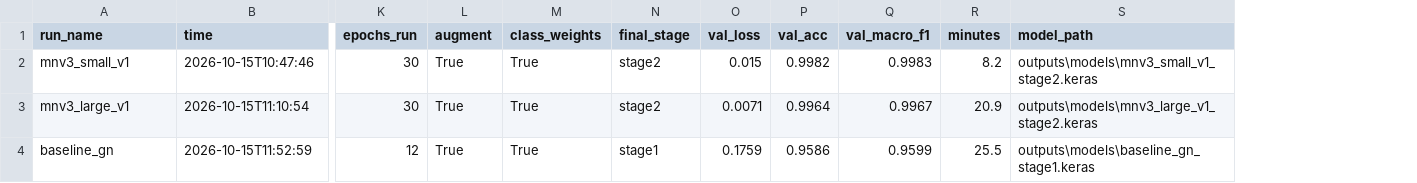
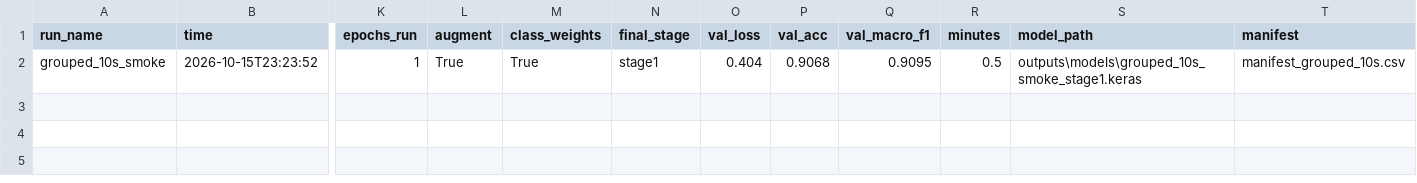
Before and after one commit to achctonin/leaflens, a CSV file: outputs/runs.csv, drawn as a sheet; only a part is shown, gaps mark what is left out; removed rows and columns are numbered as before the commit, all else as after; rows hold the shown columns only; the diff names each change by its address in the sheet, - before the commit and + after, or states it on an @@ line.

Commit message:
Finalize grouped-split evaluation and project documentation

```diff
--- a/outputs/runs.csv
+++ b/outputs/runs.csv
+column T (manifest), empty
-row 2: mnv3_small_v1 | 2026-10-15T10:47:46 | 30 | True | True | stage2 | 0.015 | 0.9982 | 0.9983 | 8.2 | outputs\models\mnv3_small_v1_stage2.keras
-row 3: mnv3_large_v1 | 2026-10-15T11:10:54 | 30 | True | True | stage2 | 0.0071 | 0.9964 | 0.9967 | 20.9 | outputs\models\mnv3_large_v1_stage2.keras
-row 4: baseline_gn | 2026-10-15T11:52:59 | 12 | True | True | stage1 | 0.1759 | 0.9586 | 0.9599 | 25.5 | outputs\models\baseline_gn_stage1.keras
+row 2: grouped_10s_smoke | 2026-10-15T23:23:52 | 1 | True | True | stage1 | 0.404 | 0.9068 | 0.9095 | 0.5 | outputs\models\grouped_10s_smoke_stage1.keras | manifest_grouped_10s.csv
```
Also changed, not shown: 40 other files.
